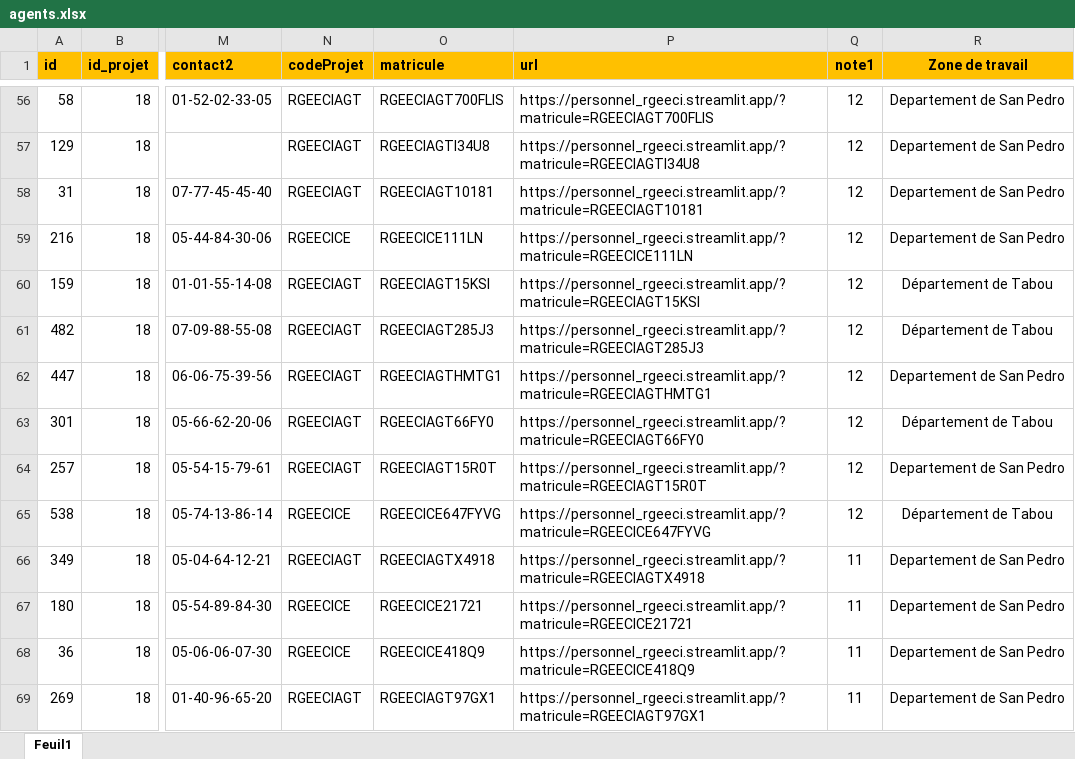
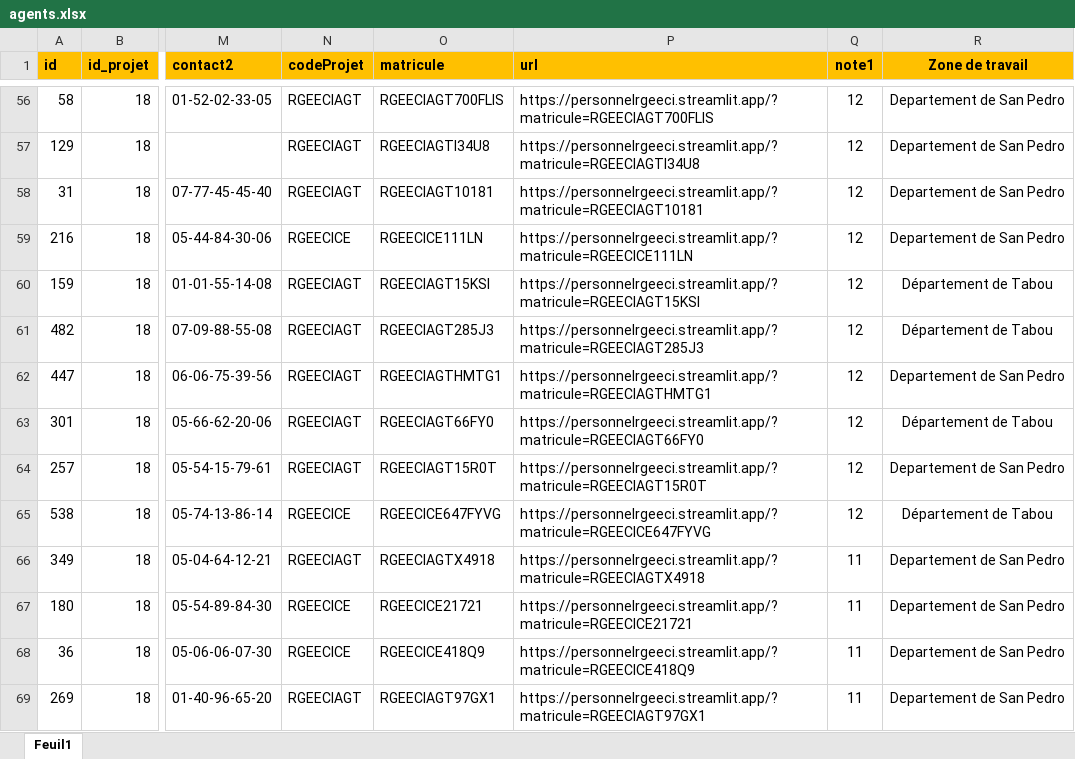
Before and after one commit to ankey207/personnel_rgeeci, an Excel workbook: agents.xlsx, sheet Feuil1, drawn as a sheet; only a part is shown, gaps mark what is left out; values as stored, in another font and other column widths than the file's, no borders; conditional formats not drawn; the diff covers the shown part only; the diff names each change by its address in the sheet, - before the commit and + after, or states it on an @@ line.

```diff
--- a/agents.xlsx (sheet Feuil1)
+++ b/agents.xlsx (sheet Feuil1)
-P56 (url): https://personnel_rgeeci.streamlit.app/?matricule=RGEECIAGT700FLIS
+P56 (url): https://personnelrgeeci.streamlit.app/?matricule=RGEECIAGT700FLIS
-P57 (url): https://personnel_rgeeci.streamlit.app/?matricule=RGEECIAGTI34U8
+P57 (url): https://personnelrgeeci.streamlit.app/?matricule=RGEECIAGTI34U8
-P58 (url): https://personnel_rgeeci.streamlit.app/?matricule=RGEECIAGT10181
+P58 (url): https://personnelrgeeci.streamlit.app/?matricule=RGEECIAGT10181
-P59 (url): https://personnel_rgeeci.streamlit.app/?matricule=RGEECICE111LN
+P59 (url): https://personnelrgeeci.streamlit.app/?matricule=RGEECICE111LN
-P60 (url): https://personnel_rgeeci.streamlit.app/?matricule=RGEECIAGT15KSI
+P60 (url): https://personnelrgeeci.streamlit.app/?matricule=RGEECIAGT15KSI
-P61 (url): https://personnel_rgeeci.streamlit.app/?matricule=RGEECIAGT285J3
+P61 (url): https://personnelrgeeci.streamlit.app/?matricule=RGEECIAGT285J3
-P62 (url): https://personnel_rgeeci.streamlit.app/?matricule=RGEECIAGTHMTG1
+P62 (url): https://personnelrgeeci.streamlit.app/?matricule=RGEECIAGTHMTG1
-P63 (url): https://personnel_rgeeci.streamlit.app/?matricule=RGEECIAGT66FY0
+P63 (url): https://personnelrgeeci.streamlit.app/?matricule=RGEECIAGT66FY0
-P64 (url): https://personnel_rgeeci.streamlit.app/?matricule=RGEECIAGT15R0T
+P64 (url): https://personnelrgeeci.streamlit.app/?matricule=RGEECIAGT15R0T
-P65 (url): https://personnel_rgeeci.streamlit.app/?matricule=RGEECICE647FYVG
+P65 (url): https://personnelrgeeci.streamlit.app/?matricule=RGEECICE647FYVG
-P66 (url): https://personnel_rgeeci.streamlit.app/?matricule=RGEECIAGTX4918
+P66 (url): https://personnelrgeeci.streamlit.app/?matricule=RGEECIAGTX4918
-P67 (url): https://personnel_rgeeci.streamlit.app/?matricule=RGEECICE21721
+P67 (url): https://personnelrgeeci.streamlit.app/?matricule=RGEECICE21721
-P68 (url): https://personnel_rgeeci.streamlit.app/?matricule=RGEECICE418Q9
+P68 (url): https://personnelrgeeci.streamlit.app/?matricule=RGEECICE418Q9
-P69 (url): https://personnel_rgeeci.streamlit.app/?matricule=RGEECIAGT97GX1
+P69 (url): https://personnelrgeeci.streamlit.app/?matricule=RGEECIAGT97GX1
```
Also changed, not shown: 509 edited cells and cell formats elsewhere in this sheet, 1 other file.
